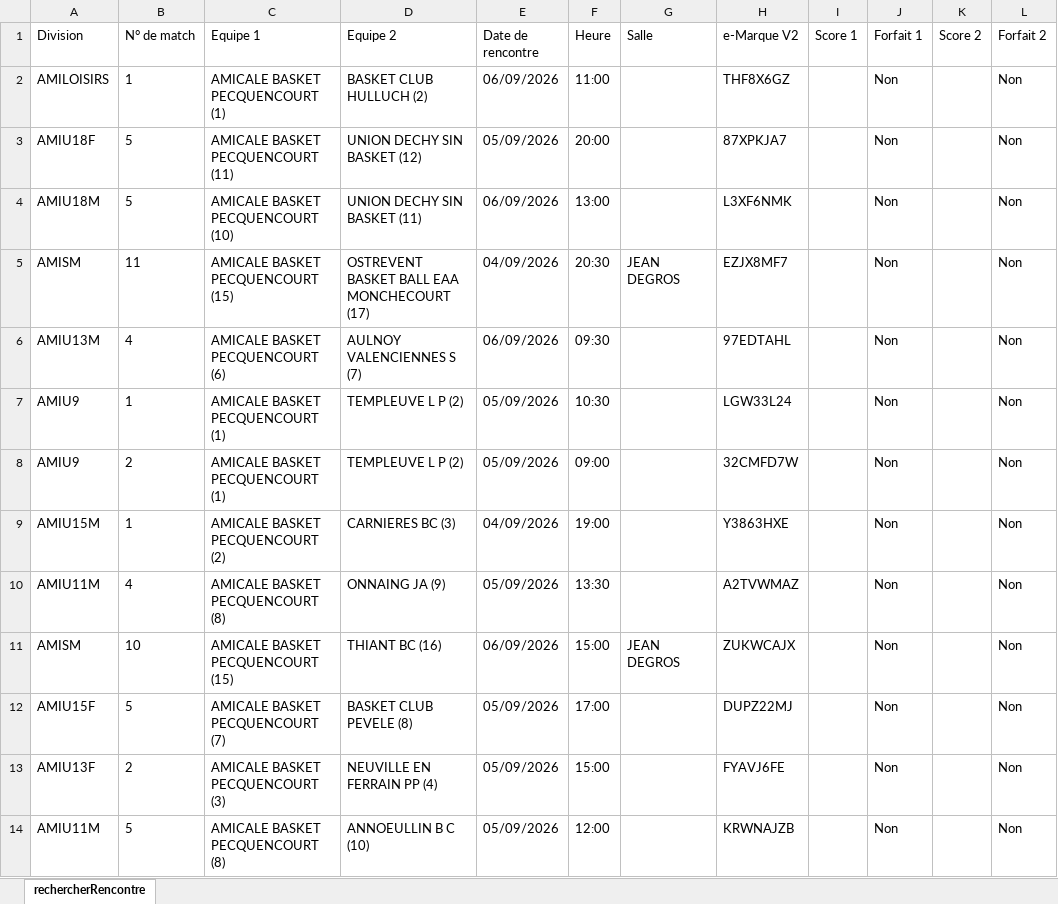
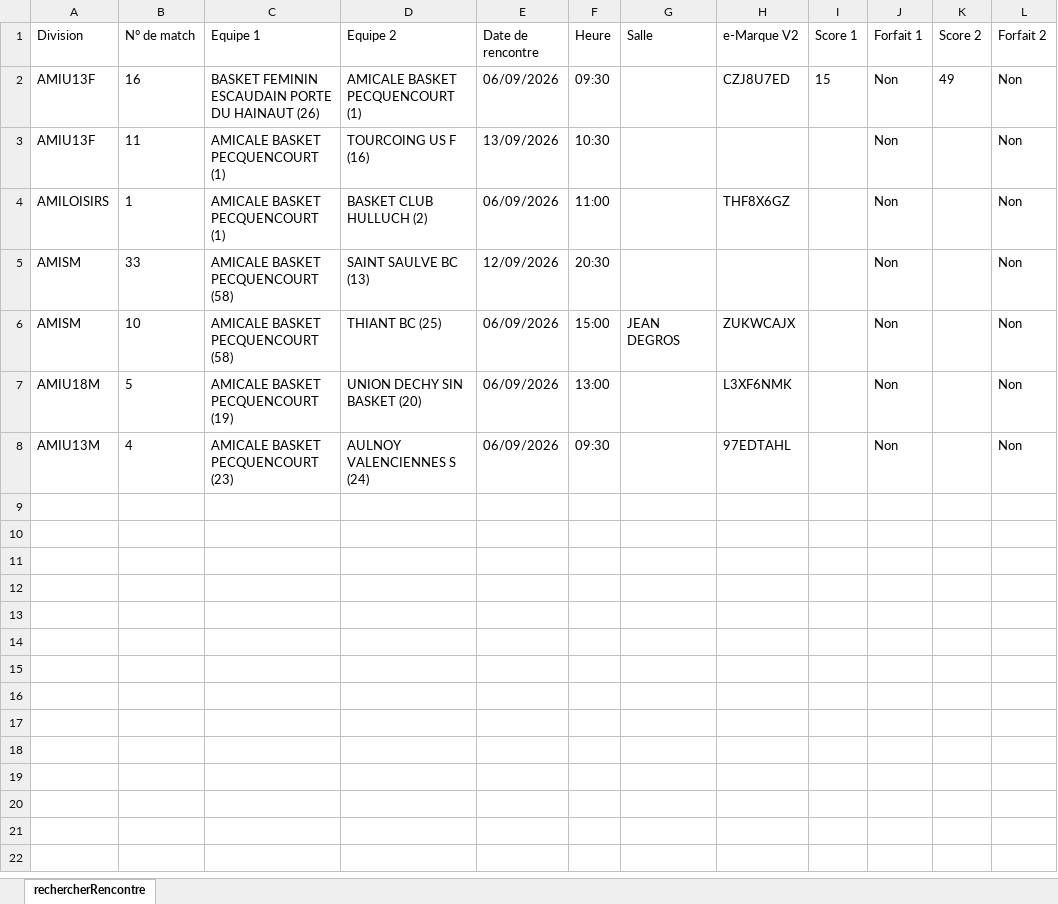
Before and after one commit to yoannvue/ABP.WebSite, an Excel workbook: data/resultats/resultats.xlsx, sheet rechercherRencontre, drawn as a sheet; values as stored, in another font and other column widths than the file's, no borders; removed rows and columns are numbered as before the commit, all else as after; the diff names each change by its address in the sheet, - before the commit and + after, or states it on an @@ line.

```diff
--- a/data/resultats/resultats.xlsx (sheet rechercherRencontre)
+++ b/data/resultats/resultats.xlsx (sheet rechercherRencontre)
+row 2: AMIU13F | 16 | BASKET FEMININ ESCAUDAIN PORTE DU HAINAUT (26) | AMICALE BASKET PECQUENCOURT (1) | 06/09/2026 | 09:30 |  | CZJ8U7ED | 15 | Non | 49 | Non
+row 3: AMIU13F | 11 | AMICALE BASKET PECQUENCOURT (1) | TOURCOING US F (16) | 13/09/2026 | 10:30 |  |  |  | Non |  | Non
-row 3: AMIU18F | 5 | AMICALE BASKET PECQUENCOURT (11) | UNION DECHY SIN BASKET (12) | 05/09/2026 | 20:00 |  | 87XPKJA7 |  | Non |  | Non
+row 5: AMISM | 33 | AMICALE BASKET PECQUENCOURT (58) | SAINT SAULVE BC (13) | 12/09/2026 | 20:30 |  |  |  | Non |  | Non
+row 6: AMISM | 10 | AMICALE BASKET PECQUENCOURT (58) | THIANT BC (25) | 06/09/2026 | 15:00 | JEAN DEGROS | ZUKWCAJX |  | Non |  | Non
-C7 (Equipe 1): AMICALE BASKET PECQUENCOURT (10)
+C7 (Equipe 1): AMICALE BASKET PECQUENCOURT (19)
-D7 (Equipe 2): UNION DECHY SIN BASKET (11)
+D7 (Equipe 2): UNION DECHY SIN BASKET (20)
-row 5: AMISM | 11 | AMICALE BASKET PECQUENCOURT (15) | OSTREVENT BASKET BALL EAA MONCHECOURT (17) | 04/09/2026 | 20:30 | JEAN DEGROS | EZJX8MF7 |  | Non |  | Non
-C8 (Equipe 1): AMICALE BASKET PECQUENCOURT (6)
+C8 (Equipe 1): AMICALE BASKET PECQUENCOURT (23)
-D8 (Equipe 2): AULNOY VALENCIENNES S (7)
+D8 (Equipe 2): AULNOY VALENCIENNES S (24)
-row 7: AMIU9 | 1 | AMICALE BASKET PECQUENCOURT (1) | TEMPLEUVE L P (2) | 05/09/2026 | 10:30 |  | LGW33L24 |  | Non |  | Non
-row 8: AMIU9 | 2 | AMICALE BASKET PECQUENCOURT (1) | TEMPLEUVE L P (2) | 05/09/2026 | 09:00 |  | 32CMFD7W |  | Non |  | Non
-row 9: AMIU15M | 1 | AMICALE BASKET PECQUENCOURT (2) | CARNIERES BC (3) | 04/09/2026 | 19:00 |  | Y3863HXE |  | Non |  | Non
-row 10: AMIU11M | 4 | AMICALE BASKET PECQUENCOURT (8) | ONNAING JA (9) | 05/09/2026 | 13:30 |  | A2TVWMAZ |  | Non |  | Non
-row 11: AMISM | 10 | AMICALE BASKET PECQUENCOURT (15) | THIANT BC (16) | 06/09/2026 | 15:00 | JEAN DEGROS | ZUKWCAJX |  | Non |  | Non
-row 12: AMIU15F | 5 | AMICALE BASKET PECQUENCOURT (7) | BASKET CLUB PEVELE (8) | 05/09/2026 | 17:00 |  | DUPZ22MJ |  | Non |  | Non
-row 13: AMIU13F | 2 | AMICALE BASKET PECQUENCOURT (3) | NEUVILLE EN FERRAIN PP (4) | 05/09/2026 | 15:00 |  | FYAVJ6FE |  | Non |  | Non
-row 14: AMIU11M | 5 | AMICALE BASKET PECQUENCOURT (8) | ANNOEULLIN B C (10) | 05/09/2026 | 12:00 |  | KRWNAJZB |  | Non |  | Non
```
